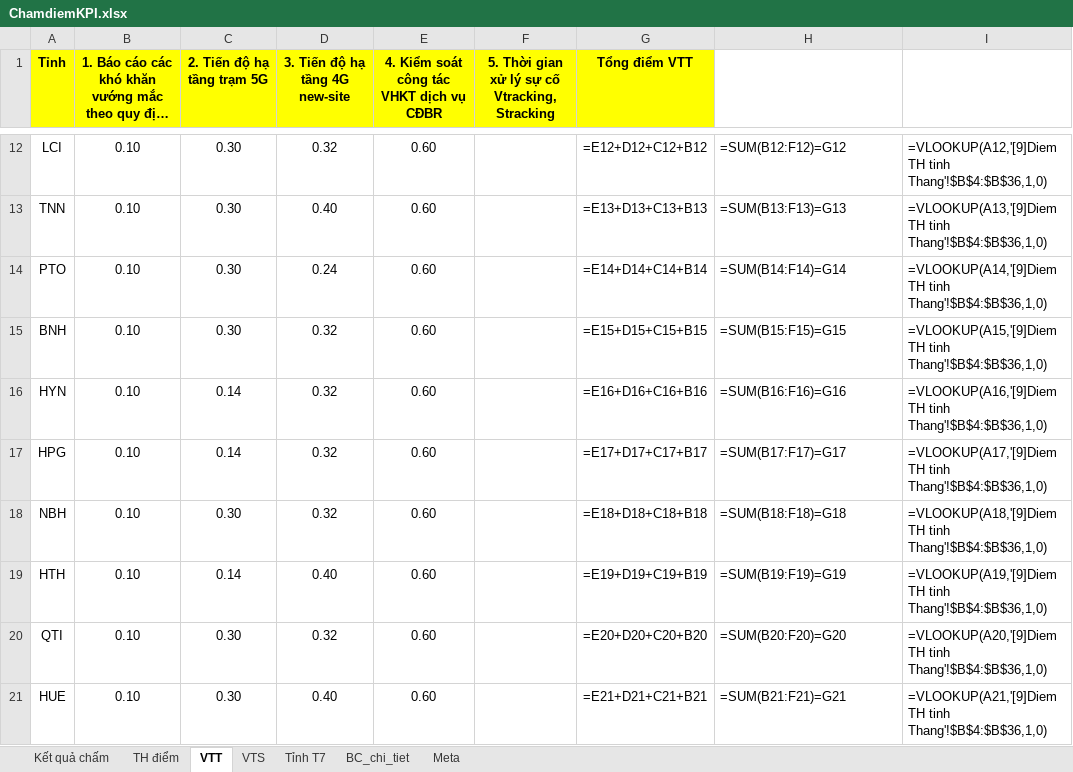
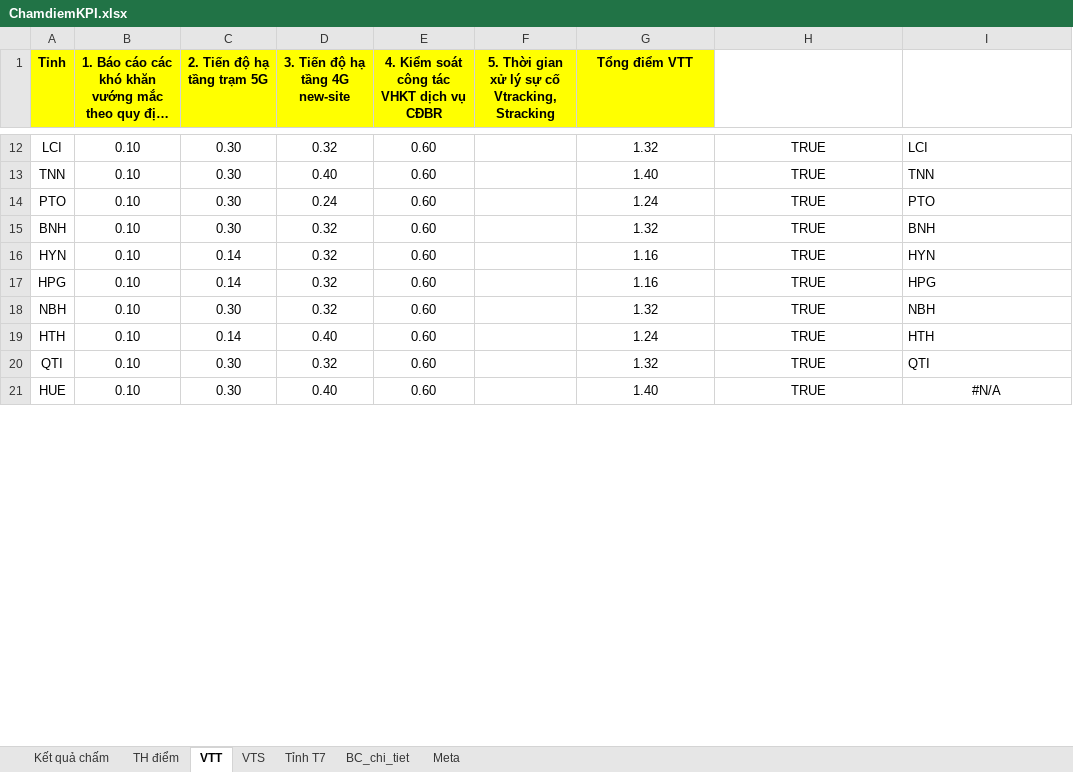
Before and after one commit to Xuanduc94/VRA, an Excel workbook: Files/ChamdiemKPI.xlsx, sheet VTT, drawn as a sheet; only a part is shown, gaps mark what is left out; long unchanged cells end in …; values as stored, in another font and other column widths than the file's, no borders; formulas without a stored value are shown as written; the diff covers the shown part only; the diff names each change by its address in the sheet, - before the commit and + after, or states it on an @@ line.

```diff
--- a/Files/ChamdiemKPI.xlsx (sheet VTT)
+++ b/Files/ChamdiemKPI.xlsx (sheet VTT)
-G12 (Tổng điểm VTT): =E12+D12+C12+B12
+G12 (Tổng điểm VTT): 1.32
-H12:H20 alignment: left
+H12:H20 alignment: center
-H12: =SUM(B12:F12)=G12
+H12: TRUE
-I12: =VLOOKUP(A12,'[9]Diem TH tinh Thang'!$B$4:$B$36,1,0)
+I12: LCI
-G13 (Tổng điểm VTT): =E13+D13+C13+B13
+G13 (Tổng điểm VTT): 1.40
-H13: =SUM(B13:F13)=G13
+H13: TRUE
-I13: =VLOOKUP(A13,'[9]Diem TH tinh Thang'!$B$4:$B$36,1,0)
+I13: TNN
-G14 (Tổng điểm VTT): =E14+D14+C14+B14
+G14 (Tổng điểm VTT): 1.24
-H14: =SUM(B14:F14)=G14
+H14: TRUE
-I14: =VLOOKUP(A14,'[9]Diem TH tinh Thang'!$B$4:$B$36,1,0)
+I14: PTO
-G15 (Tổng điểm VTT): =E15+D15+C15+B15
+G15 (Tổng điểm VTT): 1.32
-H15: =SUM(B15:F15)=G15
+H15: TRUE
-I15: =VLOOKUP(A15,'[9]Diem TH tinh Thang'!$B$4:$B$36,1,0)
+I15: BNH
-G16 (Tổng điểm VTT): =E16+D16+C16+B16
+G16 (Tổng điểm VTT): 1.16
-H16: =SUM(B16:F16)=G16
+H16: TRUE
-I16: =VLOOKUP(A16,'[9]Diem TH tinh Thang'!$B$4:$B$36,1,0)
+I16: HYN
-G17 (Tổng điểm VTT): =E17+D17+C17+B17
+G17 (Tổng điểm VTT): 1.16
-H17: =SUM(B17:F17)=G17
+H17: TRUE
-I17: =VLOOKUP(A17,'[9]Diem TH tinh Thang'!$B$4:$B$36,1,0)
+I17: HPG
-G18 (Tổng điểm VTT): =E18+D18+C18+B18
+G18 (Tổng điểm VTT): 1.32
-H18: =SUM(B18:F18)=G18
+H18: TRUE
-I18: =VLOOKUP(A18,'[9]Diem TH tinh Thang'!$B$4:$B$36,1,0)
+I18: NBH
-G19 (Tổng điểm VTT): =E19+D19+C19+B19
+G19 (Tổng điểm VTT): 1.24
-H19: =SUM(B19:F19)=G19
+H19: TRUE
-I19: =VLOOKUP(A19,'[9]Diem TH tinh Thang'!$B$4:$B$36,1,0)
+I19: HTH
-G20 (Tổng điểm VTT): =E20+D20+C20+B20
+G20 (Tổng điểm VTT): 1.32
-H20: =SUM(B20:F20)=G20
+H20: TRUE
-I20: =VLOOKUP(A20,'[9]Diem TH tinh Thang'!$B$4:$B$36,1,0)
+I20: QTI
-G21 (Tổng điểm VTT): =E21+D21+C21+B21
+G21 (Tổng điểm VTT): 1.40
-H21: =SUM(B21:F21)=G21
+H21: TRUE
-H21:I21 alignment: left
+H21:I21 alignment: center
-I21: =VLOOKUP(A21,'[9]Diem TH tinh Thang'!$B$4:$B$36,1,0)
+I21: #N/A
```
Also changed, not shown: 72 edited cells and cell formats elsewhere in this sheet, sheet BC_chi_tiet, sheet Kết quả chấm, sheet VTS, sheet Tỉnh T7, sheet TH điểm, Files/Tonghopquy.xlsx, bin/Debug/net8.0-windows/Files/ChamdiemKPI.xlsx, 50 other files.
